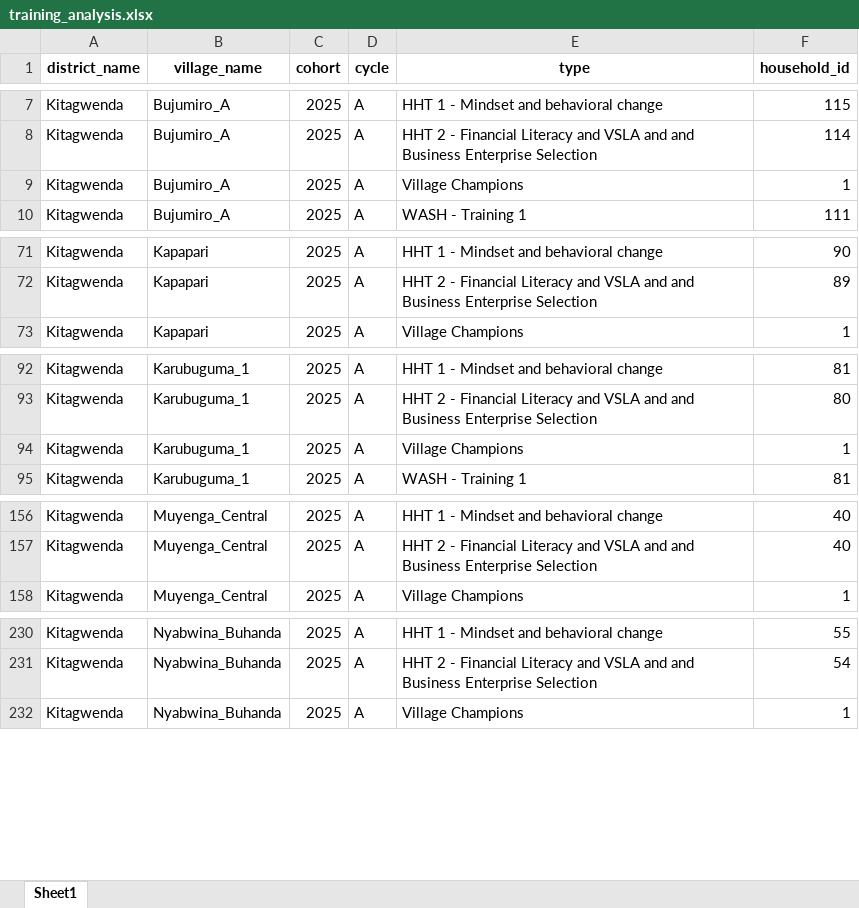
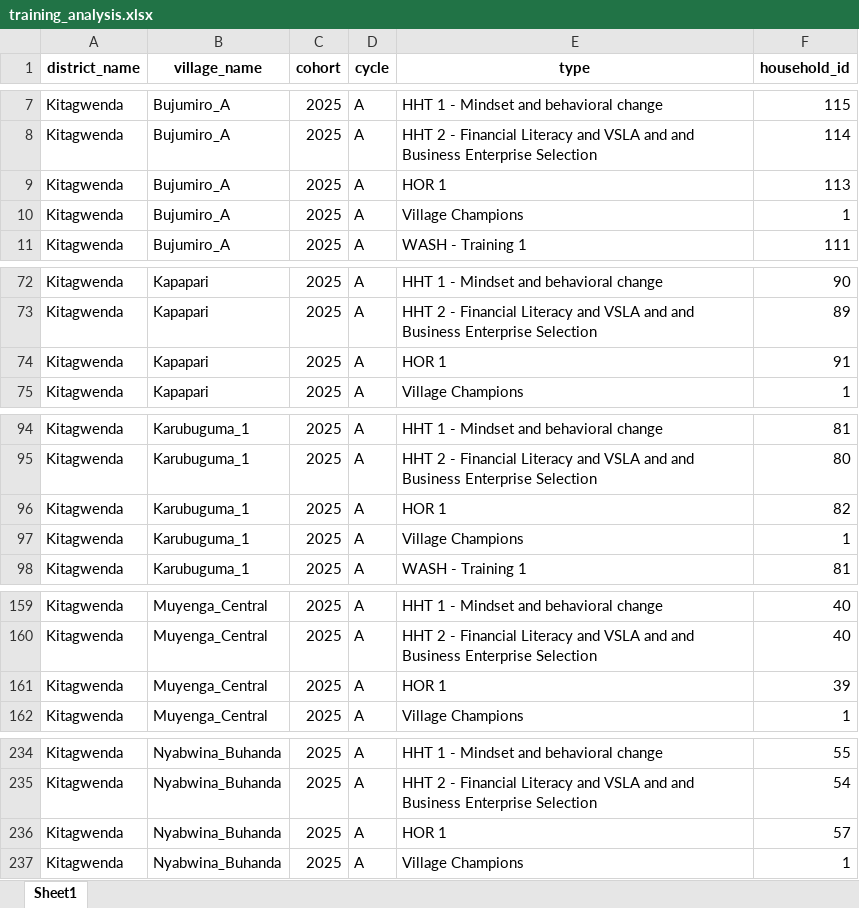
Before and after one commit to edisonmugabi/HWG-Q1-Reporting-2025, an Excel workbook: Quality reports shared/training_analysis.xlsx, sheet Sheet1, drawn as a sheet; only a part is shown, gaps mark what is left out; values as stored, in another font and other column widths than the file's, no borders; the diff covers the shown part only; the diff names each change by its address in the sheet, - before the commit and + after, or states it on an @@ line.

```diff
--- a/Quality reports shared/training_analysis.xlsx (sheet Sheet1)
+++ b/Quality reports shared/training_analysis.xlsx (sheet Sheet1)
+row 9: Kitagwenda | Bujumiro_A | 2025 | A | HOR 1 | 113
+row 74: Kitagwenda | Kapapari | 2025 | A | HOR 1 | 91
+row 96: Kitagwenda | Karubuguma_1 | 2025 | A | HOR 1 | 82
+row 161: Kitagwenda | Muyenga_Central | 2025 | A | HOR 1 | 39
+row 236: Kitagwenda | Nyabwina_Buhanda | 2025 | A | HOR 1 | 57
```
Also changed, not shown: 1 added row and 1 edited cell elsewhere in this sheet, Datasetsets shared/missing training reports.xlsx, Quality reports shared/missing tools.xlsx, 17 other files.
